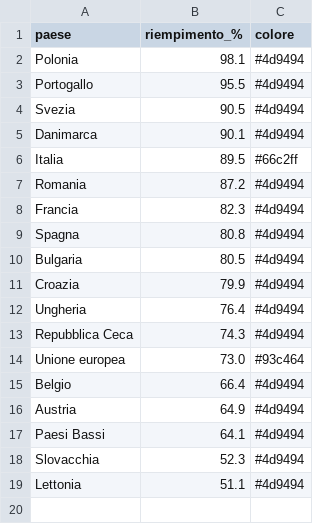
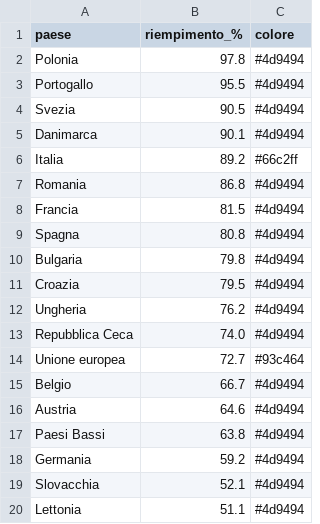
Before and after one commit to sanellia97-lab/stoccaggio-gas-ue, a CSV file: data.csv, drawn as a sheet.

```diff
--- a/data.csv
+++ b/data.csv
@@ -1,3 +1,3 @@
 paese,riempimento_%,colore
-Polonia,98.1,#4d9494
+Polonia,97.8,#4d9494
 Portogallo,95.5,#4d9494
@@ -5,15 +5,16 @@ Svezia,90.5,#4d9494
 Danimarca,90.1,#4d9494
-Italia,89.5,#66c2ff
-Romania,87.2,#4d9494
-Francia,82.3,#4d9494
+Italia,89.2,#66c2ff
+Romania,86.8,#4d9494
+Francia,81.5,#4d9494
 Spagna,80.8,#4d9494
-Bulgaria,80.5,#4d9494
-Croazia,79.9,#4d9494
-Ungheria,76.4,#4d9494
-Repubblica Ceca,74.3,#4d9494
-Unione europea,73.0,#93c464
-Belgio,66.4,#4d9494
-Austria,64.9,#4d9494
-Paesi Bassi,64.1,#4d9494
-Slovacchia,52.3,#4d9494
+Bulgaria,79.8,#4d9494
+Croazia,79.5,#4d9494
+Ungheria,76.2,#4d9494
+Repubblica Ceca,74.0,#4d9494
+Unione europea,72.7,#93c464
+Belgio,66.7,#4d9494
+Austria,64.6,#4d9494
+Paesi Bassi,63.8,#4d9494
+Germania,59.2,#4d9494
+Slovacchia,52.1,#4d9494
 Lettonia,51.1,#4d9494
```
Also changed, not shown: data_en.csv, 2 other files.
